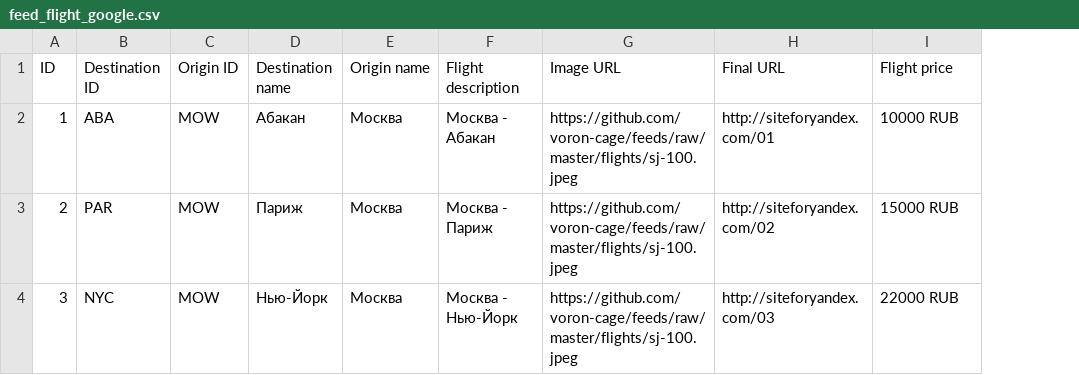
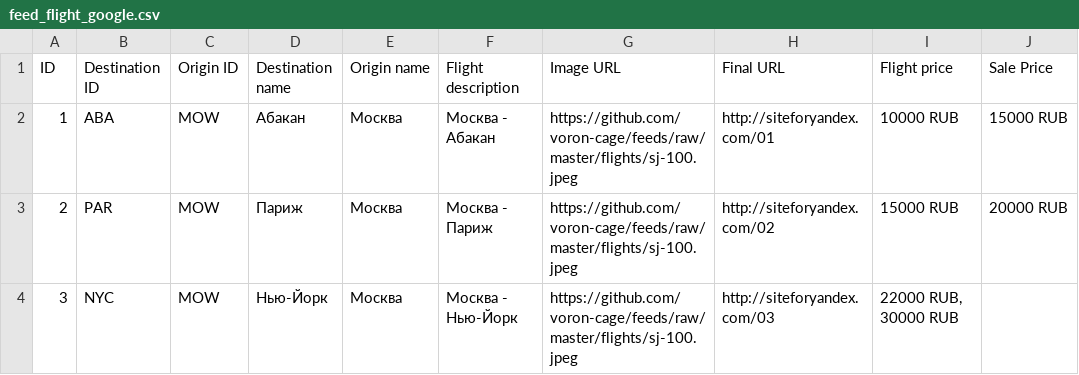
Before and after one commit to boltnev/dynamic-feeds, a CSV file: feed_flight_google.csv, drawn as a sheet; the diff names each change by its address in the sheet, - before the commit and + after, or states it on an @@ line.

Commit message:
Update feed_flight_google.csv

```diff
--- a/feed_flight_google.csv
+++ b/feed_flight_google.csv
+column J (Sale Price), rows 2-3: 15000 RUB | 20000 RUB
-I4 (Flight price): 22000 RUB
+I4 (Flight price): 22000 RUB, 30000 RUB
```
